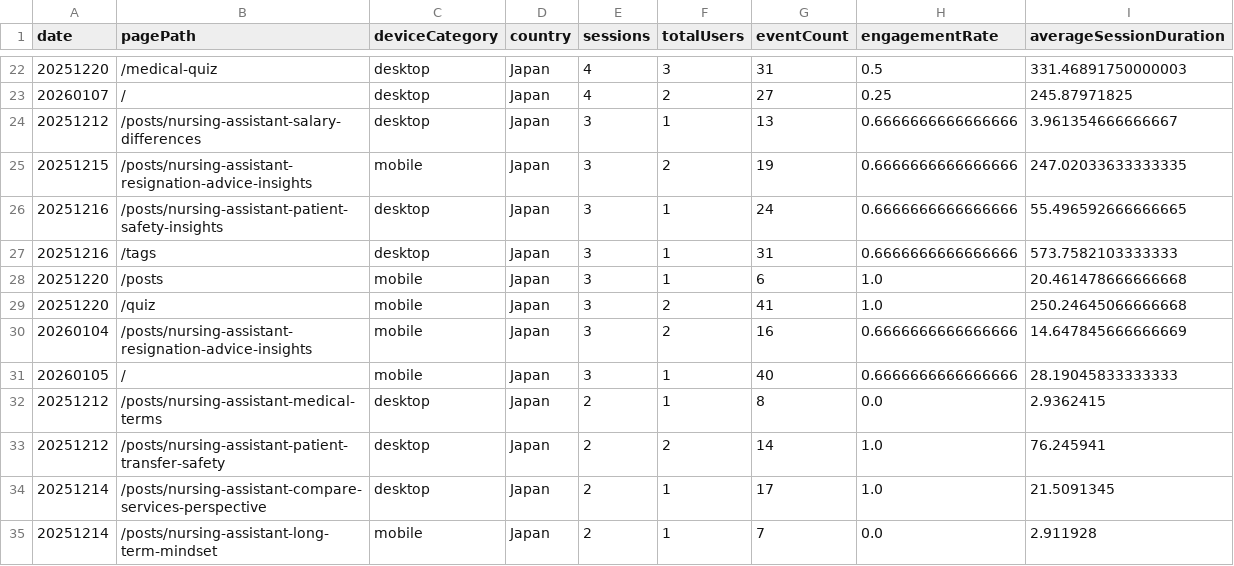
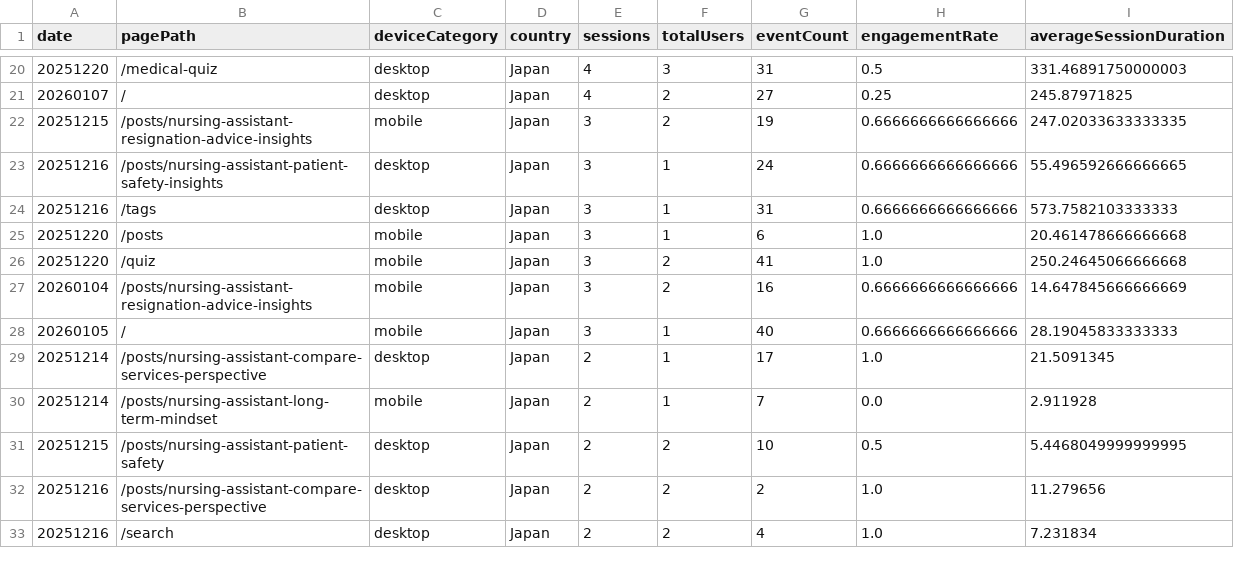
Before and after one commit to sasayosh1/prorenata, a CSV file: data/ga4_last30d.csv, drawn as a sheet; only a part is shown, gaps mark what is left out; the shorter side is filled out with more unchanged rows; removed rows and columns are numbered as before the commit, all else as after; the diff covers the shown part only; the diff names each change by its address in the sheet, - before the commit and + after, or states it on an @@ line.

```diff
--- a/data/ga4_last30d.csv
+++ b/data/ga4_last30d.csv
-row 24: 20251212 | /posts/nursing-assistant-salary-differences | desktop | Japan | 3 | 1 | 13 | 0.6666666666666666 | 3.961354666666667
-row 32: 20251212 | /posts/nursing-assistant-medical-terms | desktop | Japan | 2 | 1 | 8 | 0.0 | 2.9362415
-row 33: 20251212 | /posts/nursing-assistant-patient-transfer-safety | desktop | Japan | 2 | 2 | 14 | 1.0 | 76.245941
```
Also changed, not shown: 6 added rows and 13 removed rows elsewhere in this file, data/gsc_last30d.csv, 1 other file.
